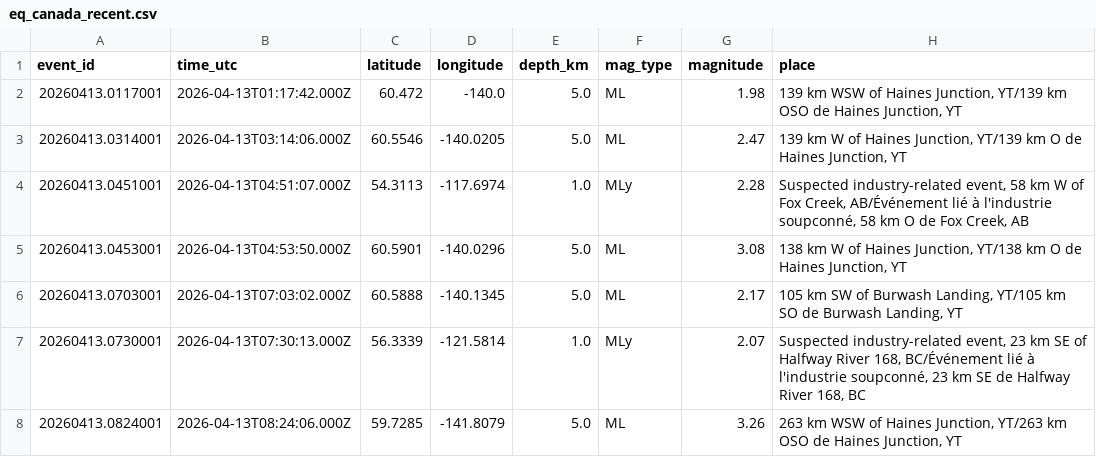
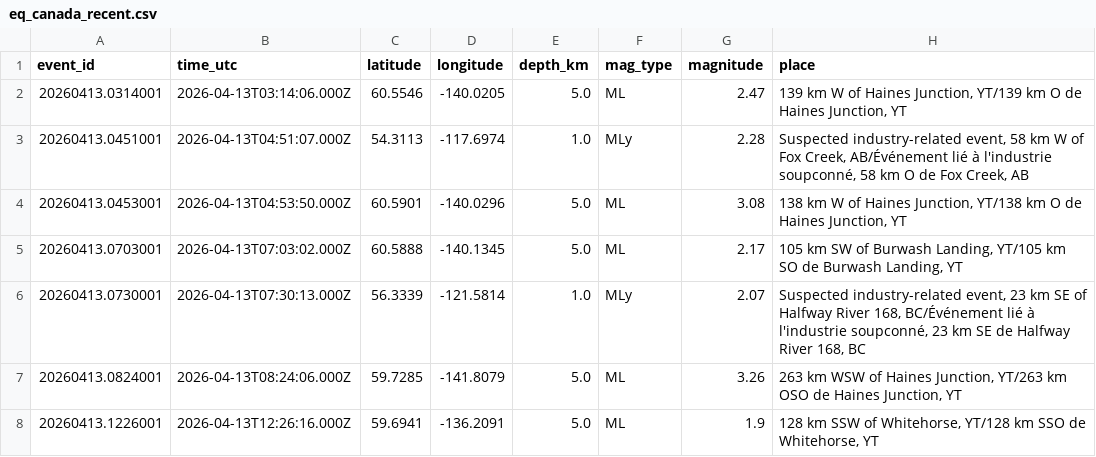
Before and after one commit to Alpeace89/piquakecanada, a CSV file: eq_canada_recent.csv, drawn as a sheet; only a part is shown; the shorter side is filled out with more unchanged rows.

```diff
--- a/eq_canada_recent.csv
+++ b/eq_canada_recent.csv
@@ -1,3 +1,2 @@
 event_id,time_utc,latitude,longitude,depth_km,mag_type,magnitude,place
-20260413.0117001,2026-04-13T01:17:42.000Z,60.472,-140.0,5.0,ML,1.98,"139 km WSW of Haines Junction, YT/139 km OSO de Haines Junction, YT"
 20260413.0314001,2026-04-13T03:14:06.000Z,60.5546,-140.0205,5.0,ML,2.47,"139 km W of Haines Junction, YT/139 km O de Haines Junction, YT"
```
Also changed, not shown: 29 other files.
